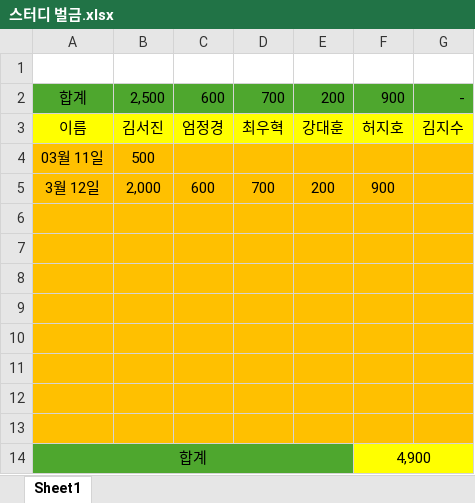
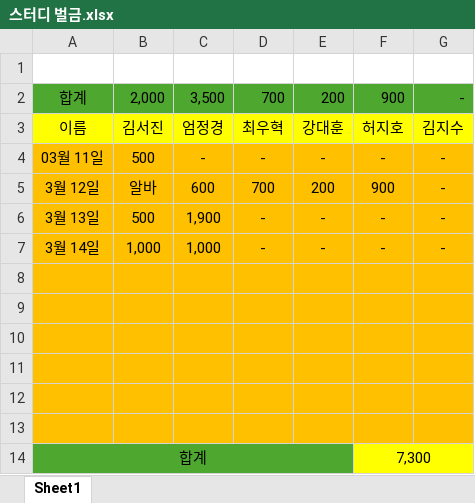
Before and after one commit to Rach-dev178/unp_study_penalty, an Excel workbook: 스터디 벌금.xlsx, sheet Sheet1, drawn as a sheet; values as stored, in another font and other column widths than the file's, no borders; removed rows and columns are numbered as before the commit, all else as after; the diff names each change by its address in the sheet, - before the commit and + after, or states it on an @@ line.

Commit message:
0314

```diff
--- a/스터디 벌금.xlsx (sheet Sheet1)
+++ b/스터디 벌금.xlsx (sheet Sheet1)
-B2: 2,500
+B2: 2,000
-C2: 600
+C2: 3,500
-row 4: 03월 11일 | 500
+row 4: 03월 11일 | 500 | - | - | - | - | -
-B5: 2,000
+B5: 알바
-G5: (empty)
+G5: -
+row 6: 3월 13일 | 500 | 1,900 | - | - | - | -
+row 7: 3월 14일 | 1,000 | 1,000 | - | - | - | -
-row 12: (empty)
-row 13: (empty)
-F14: 4,900
+F14: 7,300
```
